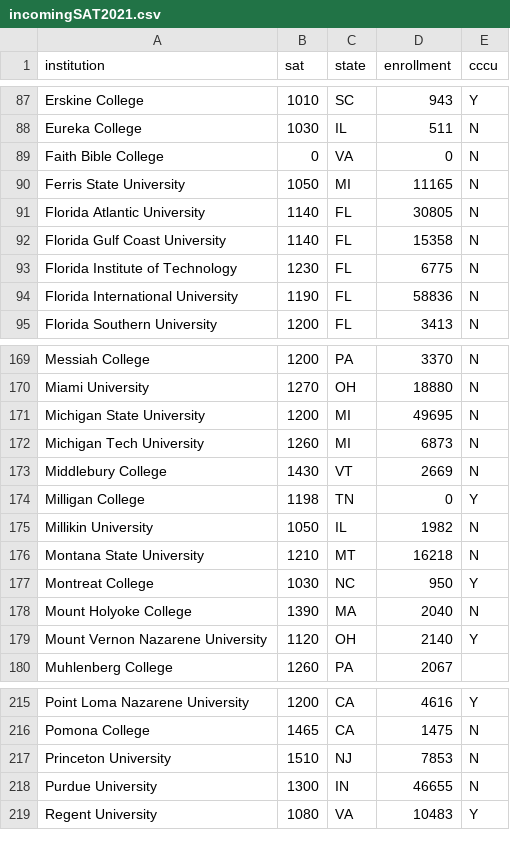
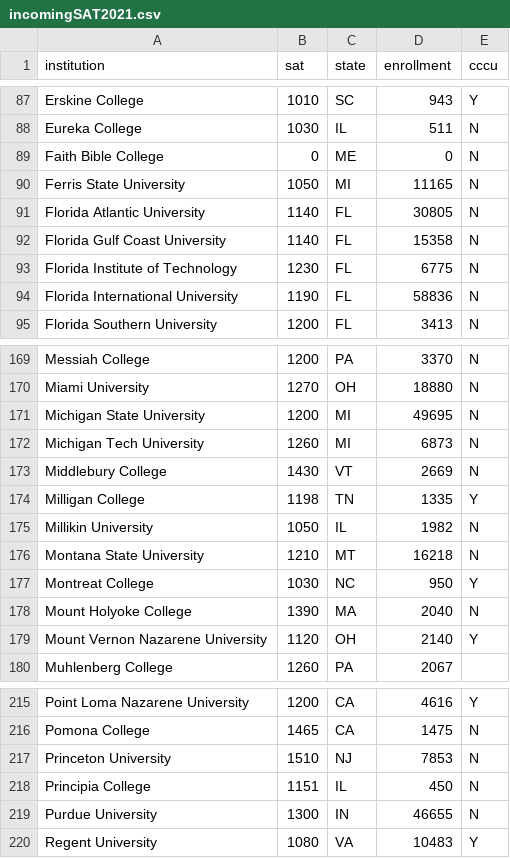
Before and after one commit to mathsco/mathsco.github.io, a CSV file: teaching/data/csv/incomingSAT2021.csv, drawn as a sheet; only a part is shown, gaps mark what is left out.

Commit message:
edit SAT data for colleges and universities

```diff
--- a/teaching/data/csv/incomingSAT2021.csv
+++ b/teaching/data/csv/incomingSAT2021.csv
@@ -88,3 +88,3 @@ institution,sat,state,enrollment,cccu
 "Eureka College",1030,IL,511,N
-"Faith Bible College",0,VA,0,N
+"Faith Bible College",0,ME,0,N
 "Ferris State University",1050,MI,11165,N
@@ -173,3 +173,3 @@ institution,sat,state,enrollment,cccu
 "Middlebury College",1430,VT,2669,N
-"Milligan College",1198,TN,0,Y
+"Milligan College",1198,TN,1335,Y
 "Millikin University",1050,IL,1982,N
@@ -217,2 +217,3 @@ institution,sat,state,enrollment,cccu
 "Princeton University",1510,NJ,7853,N
+"Principia College",1151,IL,450,N
 "Purdue University",1300,IN,46655,N
```
